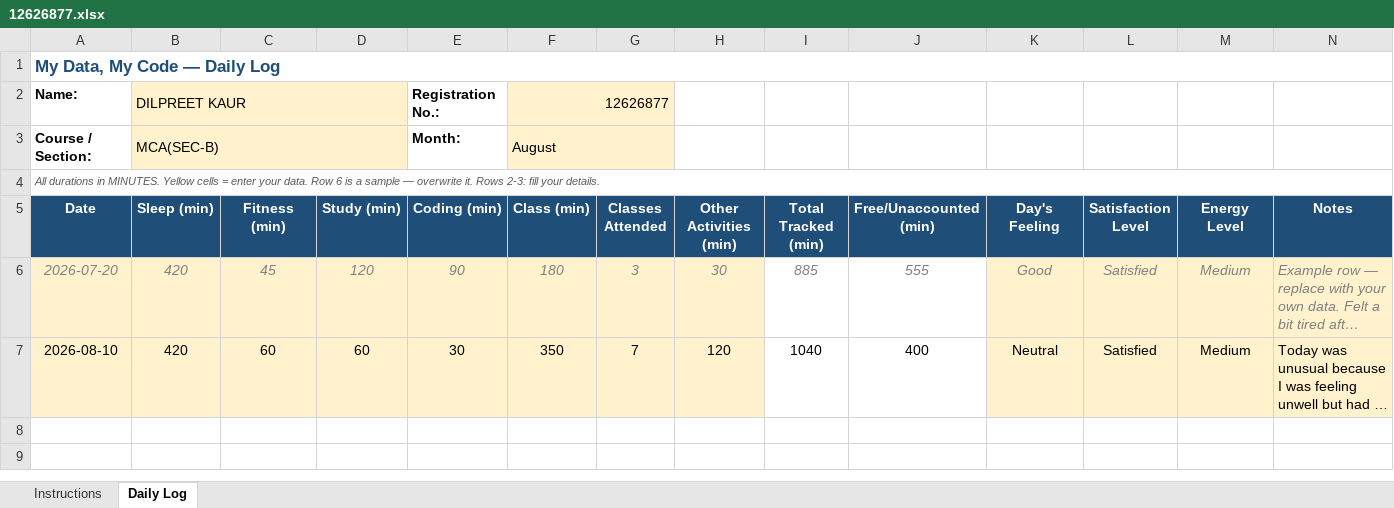
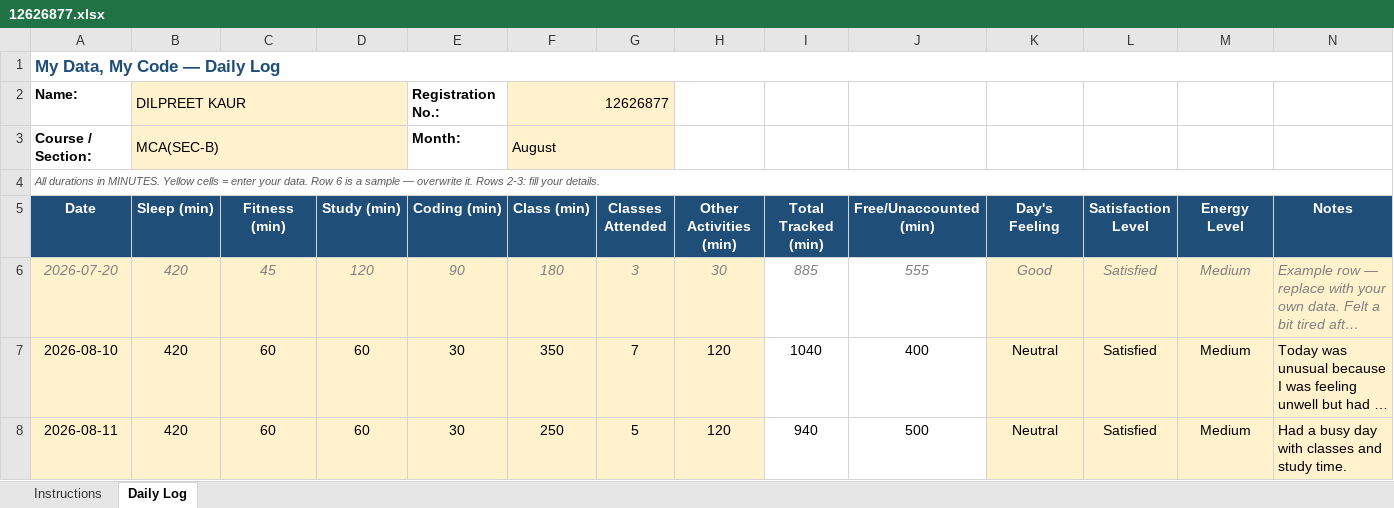
Before and after one commit to kaurdil011-dev/Python, an Excel workbook: 12626877.xlsx, sheet Daily Log, drawn as a sheet; long unchanged cells end in …; values as stored, in another font and other column widths than the file's, no borders; conditional formats not drawn; the diff names each change by its address in the sheet, - before the commit and + after, or states it on an @@ line.

Commit message:
Add files via upload

```diff
--- a/12626877.xlsx (sheet Daily Log)
+++ b/12626877.xlsx (sheet Daily Log)
+row 8: 2026-08-11 | 420 | 60 | 60 | 30 | 250 | 5 | 120 | 940 | 500 | Neutral | Satisfied | Medium | Had a busy day with classes and study time.
```
